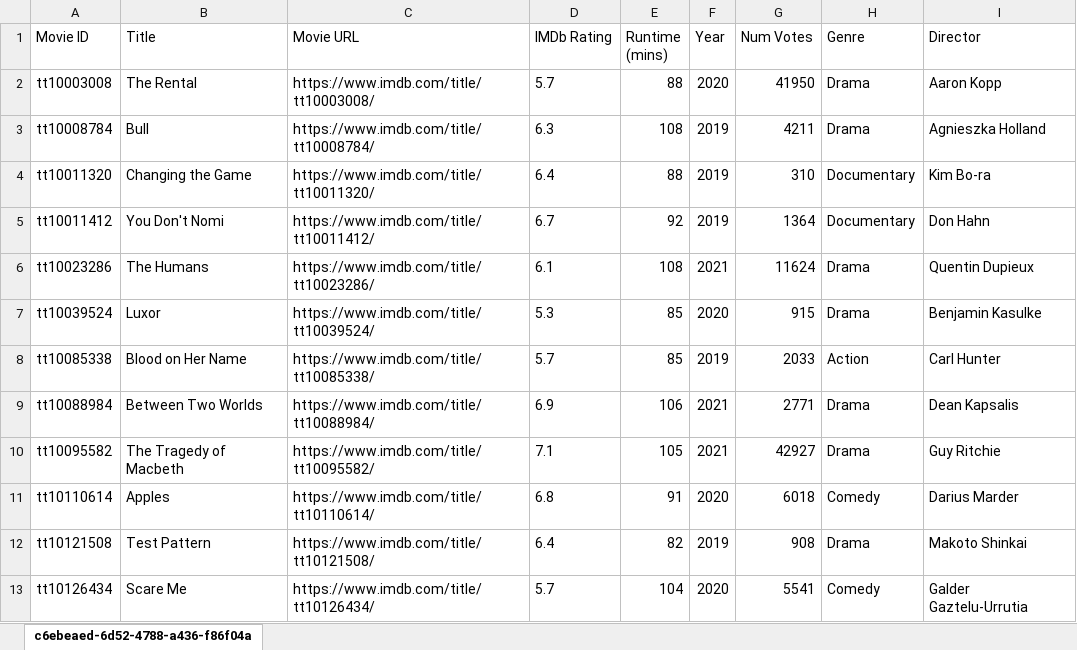
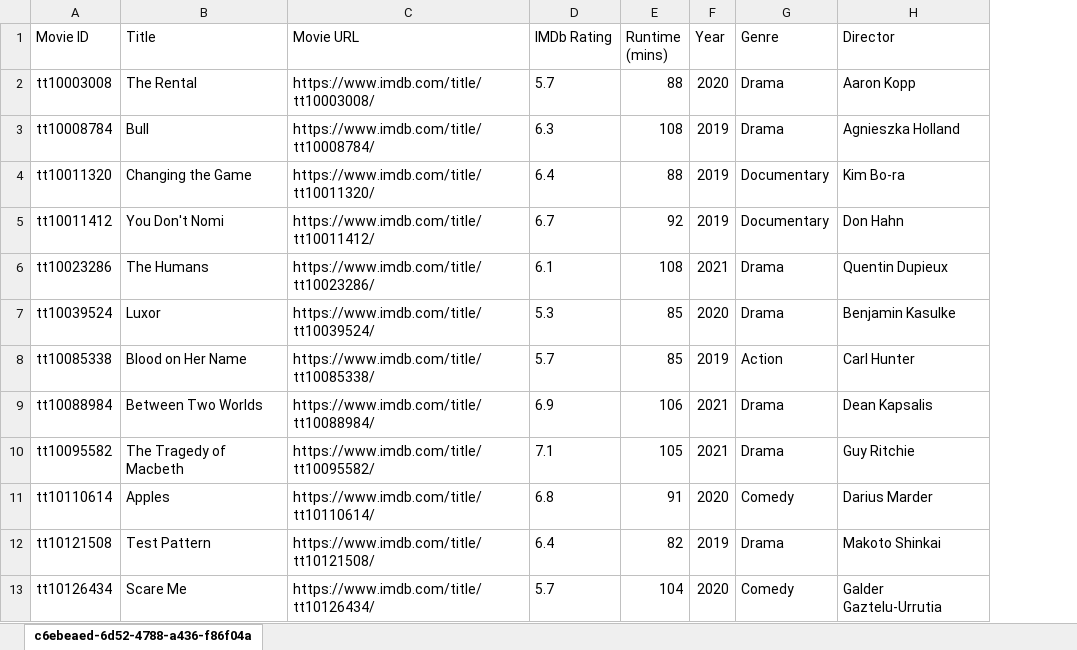
Before and after one commit to antfr99/datasqlml, an Excel workbook: imdbratings2019onwards.xlsx, sheet c6ebeaed-6d52-4788-a436-f86f04a, drawn as a sheet; only a part is shown; values as stored, in another font and other column widths than the file's, no borders; the diff names each change by its address in the sheet, - before the commit and + after, or states it on an @@ line.

Commit message:
Add new IMDb ratings source (2019 onwards)

```diff
--- a/imdbratings2019onwards.xlsx (sheet c6ebeaed-6d52-4788-a436-f86f04a)
+++ b/imdbratings2019onwards.xlsx (sheet c6ebeaed-6d52-4788-a436-f86f04a)
-column G (Num Votes), rows 2-13: 41950 | 4211 | 310 | 1364 | 11624 | 915 | 2033 | 2771 | 42927 | 6018 | 908 | 5541
```
